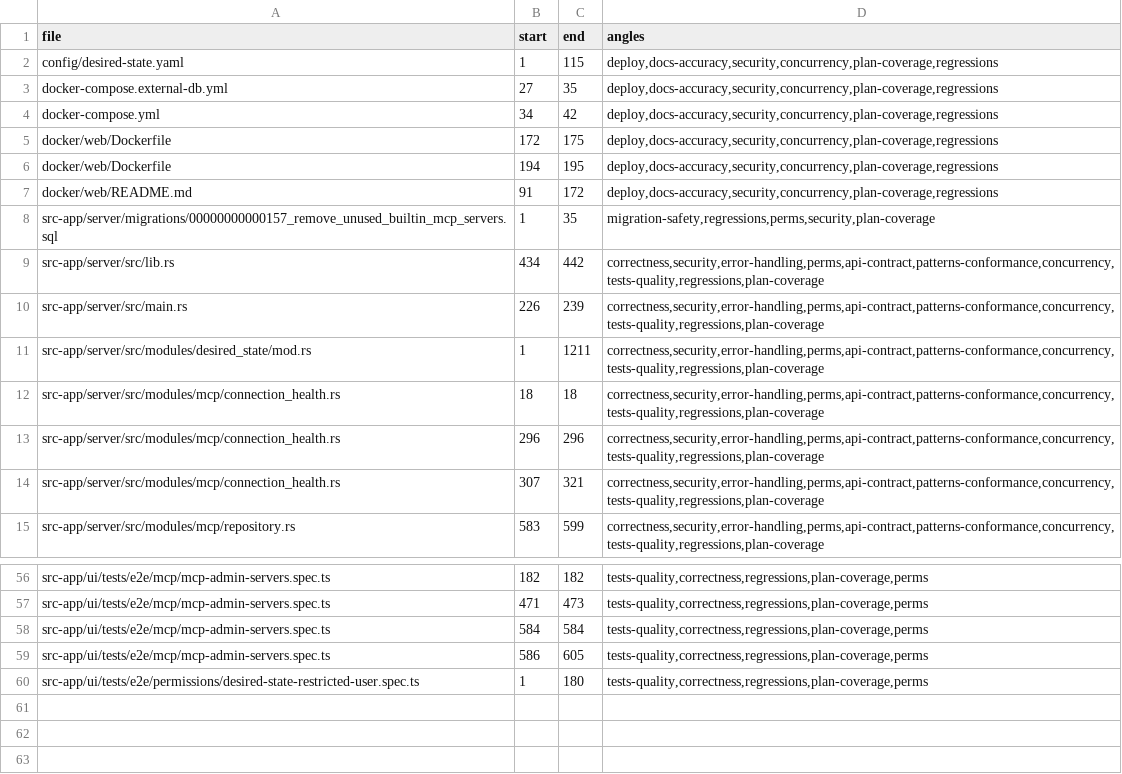
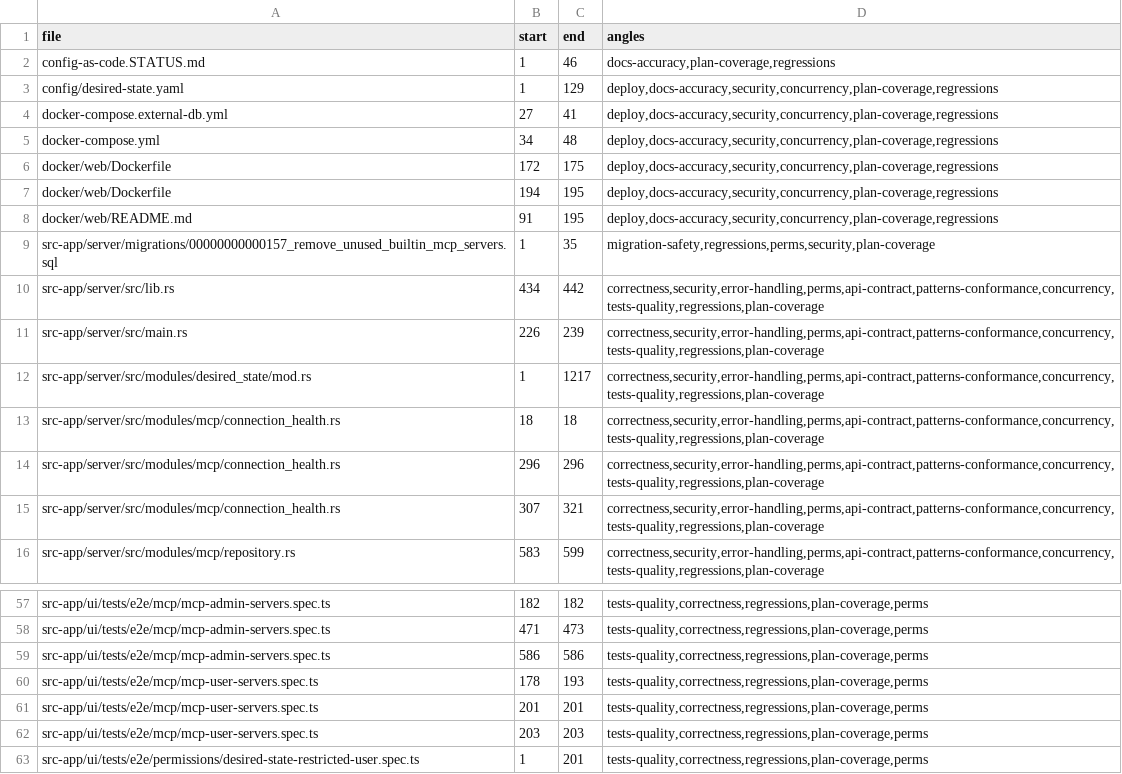
Before and after one commit to ziee-ai/ziee, a TSV file: .lifecycle/config-as-code/AUDIT_COVERAGE.tsv, drawn as a sheet; only a part is shown, gaps mark what is left out.

Commit message:
docs(status): deploy dependencies (host.docker.internal + extra_hosts) and the health-check nuance

```diff
--- a/.lifecycle/config-as-code/AUDIT_COVERAGE.tsv
+++ b/.lifecycle/config-as-code/AUDIT_COVERAGE.tsv
@@ -1,8 +1,9 @@
 file	start	end	angles
-config/desired-state.yaml	1	115	deploy,docs-accuracy,security,concurrency,plan-coverage,regressions
-docker-compose.external-db.yml	27	35	deploy,docs-accuracy,security,concurrency,plan-coverage,regressions
-docker-compose.yml	34	42	deploy,docs-accuracy,security,concurrency,plan-coverage,regressions
+config-as-code.STATUS.md	1	46	docs-accuracy,plan-coverage,regressions
+config/desired-state.yaml	1	129	deploy,docs-accuracy,security,concurrency,plan-coverage,regressions
+docker-compose.external-db.yml	27	41	deploy,docs-accuracy,security,concurrency,plan-coverage,regressions
+docker-compose.yml	34	48	deploy,docs-accuracy,security,concurrency,plan-coverage,regressions
 docker/web/Dockerfile	172	175	deploy,docs-accuracy,security,concurrency,plan-coverage,regressions
 docker/web/Dockerfile	194	195	deploy,docs-accuracy,security,concurrency,plan-coverage,regressions
-docker/web/README.md	91	172	deploy,docs-accuracy,security,concurrency,plan-coverage,regressions
+docker/web/README.md	91	195	deploy,docs-accuracy,security,concurrency,plan-coverage,regressions
 src-app/server/migrations/00000000000157_remove_unused_builtin_mcp_servers.sql	1	35	migration-safety,regressions,perms,security,plan-coverage
@@ -10,3 +11,3 @@ src-app/server/src/lib.rs	434	442	correctness,security,error-handling,perms,api-
 src-app/server/src/main.rs	226	239	correctness,security,error-handling,perms,api-contract,patterns-conformance,concurrency,tests-quality,regressions,plan-coverage
-src-app/server/src/modules/desired_state/mod.rs	1	1211	correctness,security,error-handling,perms,api-contract,patterns-conformance,concurrency,tests-quality,regressions,plan-coverage
+src-app/server/src/modules/desired_state/mod.rs	1	1217	correctness,security,error-handling,perms,api-contract,patterns-conformance,concurrency,tests-quality,regressions,plan-coverage
 src-app/server/src/modules/mcp/connection_health.rs	18	18	correctness,security,error-handling,perms,api-contract,patterns-conformance,concurrency,tests-quality,regressions,plan-coverage
@@ -57,4 +58,6 @@ src-app/ui/tests/e2e/mcp/mcp-admin-servers.spec.ts	182	182	tests-quality,correct
 src-app/ui/tests/e2e/mcp/mcp-admin-servers.spec.ts	471	473	tests-quality,correctness,regressions,plan-coverage,perms
-src-app/ui/tests/e2e/mcp/mcp-admin-servers.spec.ts	584	584	tests-quality,correctness,regressions,plan-coverage,perms
-src-app/ui/tests/e2e/mcp/mcp-admin-servers.spec.ts	586	605	tests-quality,correctness,regressions,plan-coverage,perms
-src-app/ui/tests/e2e/permissions/desired-state-restricted-user.spec.ts	1	180	tests-quality,correctness,regressions,plan-coverage,perms
+src-app/ui/tests/e2e/mcp/mcp-admin-servers.spec.ts	586	586	tests-quality,correctness,regressions,plan-coverage,perms
+src-app/ui/tests/e2e/mcp/mcp-user-servers.spec.ts	178	193	tests-quality,correctness,regressions,plan-coverage,perms
+src-app/ui/tests/e2e/mcp/mcp-user-servers.spec.ts	201	201	tests-quality,correctness,regressions,plan-coverage,perms
+src-app/ui/tests/e2e/mcp/mcp-user-servers.spec.ts	203	203	tests-quality,correctness,regressions,plan-coverage,perms
+src-app/ui/tests/e2e/permissions/desired-state-restricted-user.spec.ts	1	201	tests-quality,correctness,regressions,plan-coverage,perms
```
Also changed, not shown: 1 other file.
